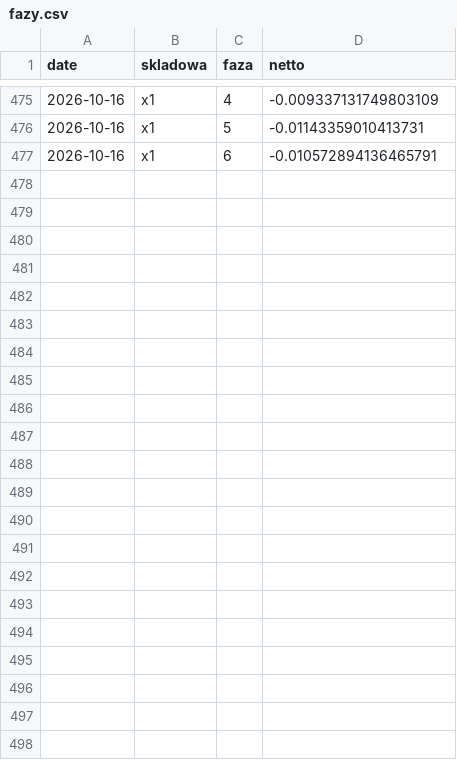
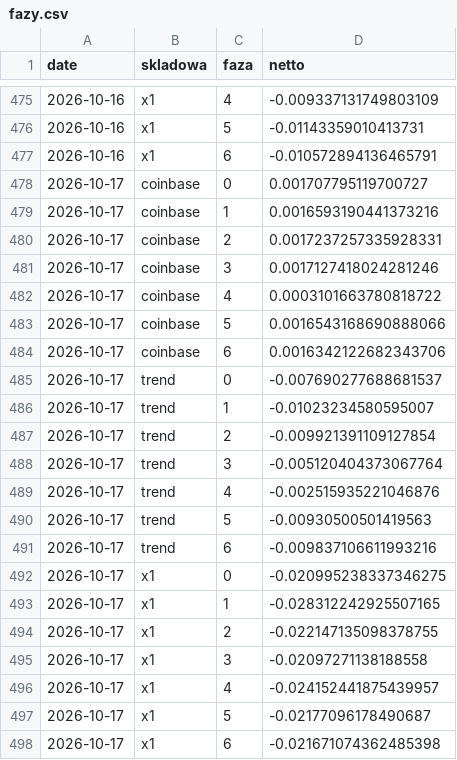
Before and after one commit to piotrgebala/alpha, a CSV file: dziennik/fazy.csv, drawn as a sheet; only a part is shown, gaps mark what is left out; the diff names each change by its address in the sheet, - before the commit and + after, or states it on an @@ line.

```diff
--- a/dziennik/fazy.csv
+++ b/dziennik/fazy.csv
+row 478: 2026-10-17 | coinbase | 0 | 0.001707795119700727
+row 479: 2026-10-17 | coinbase | 1 | 0.0016593190441373216
+row 480: 2026-10-17 | coinbase | 2 | 0.0017237257335928331
+row 481: 2026-10-17 | coinbase | 3 | 0.0017127418024281246
+row 482: 2026-10-17 | coinbase | 4 | 0.0003101663780818722
+row 483: 2026-10-17 | coinbase | 5 | 0.0016543168690888066
+row 484: 2026-10-17 | coinbase | 6 | 0.0016342122682343706
+row 485: 2026-10-17 | trend | 0 | -0.007690277688681537
+row 486: 2026-10-17 | trend | 1 | -0.01023234580595007
+row 487: 2026-10-17 | trend | 2 | -0.009921391109127854
+row 488: 2026-10-17 | trend | 3 | -0.005120404373067764
+row 489: 2026-10-17 | trend | 4 | -0.002515935221046876
+row 490: 2026-10-17 | trend | 5 | -0.00930500501419563
+row 491: 2026-10-17 | trend | 6 | -0.009837106611993216
+row 492: 2026-10-17 | x1 | 0 | -0.020995238337346275
+row 493: 2026-10-17 | x1 | 1 | -0.028312242925507165
+row 494: 2026-10-17 | x1 | 2 | -0.022147135098378755
+row 495: 2026-10-17 | x1 | 3 | -0.02097271138188558
+row 496: 2026-10-17 | x1 | 4 | -0.024152441875439957
+row 497: 2026-10-17 | x1 | 5 | -0.02177096178490687
+row 498: 2026-10-17 | x1 | 6 | -0.021671074362485398
```
Also changed, not shown: dziennik/rozbicie.csv, dziennik/transakcje.csv, 9 other files.
